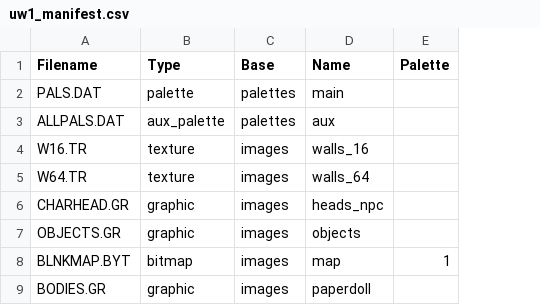
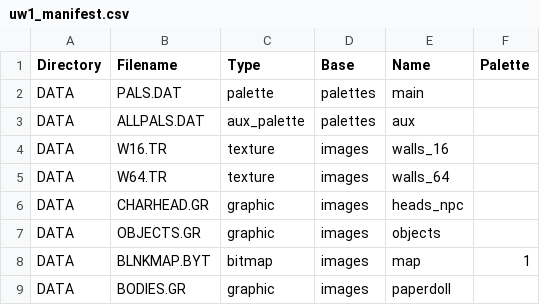
Before and after one commit to jastadj/uwgodot3, a CSV file: system/manifests/uw1_manifest.csv, drawn as a sheet; only a part is shown; the diff names each change by its address in the sheet, - before the commit and + after, or states it on an @@ line.

Commit message:
refactor manifest paths, fix 4bit uncomp import

```diff
--- a/system/manifests/uw1_manifest.csv
+++ b/system/manifests/uw1_manifest.csv
+column A (Directory), rows 2-9: all DATA
```
Also changed, not shown: 6 other files.
